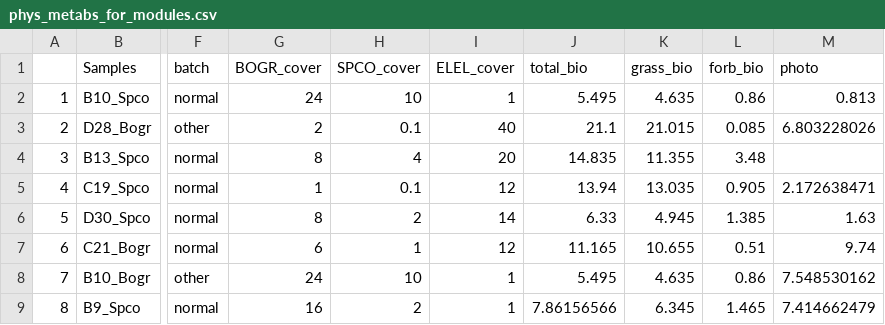
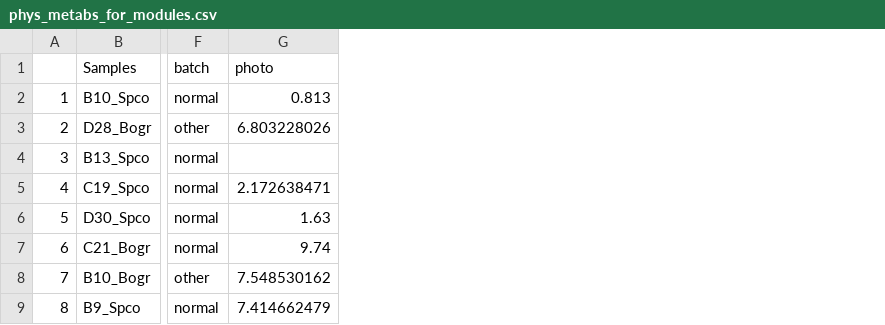
Before and after one commit to avahoffman/change-metabolomics, a CSV file: data/phys_metabs_for_modules.csv, drawn as a sheet; only a part is shown, gaps mark what is left out; the diff names each change by its address in the sheet, - before the commit and + after, or states it on an @@ line.

Commit message:
Remove community data from Network analysis

```diff
--- a/data/phys_metabs_for_modules.csv
+++ b/data/phys_metabs_for_modules.csv
-column G (BOGR_cover), rows 2-9: 24 | 2 | 8 | 1 | 8 | 6 | 24 | 16
-column H (SPCO_cover), rows 2-9: 10 | 0.1 | 4 | 0.1 | 2 | 1 | 10 | 2
-column I (ELEL_cover), rows 2-9: 1 | 40 | 20 | 12 | 14 | 12 | 1 | 1
-column J (total_bio), rows 2-9: 5.495 | 21.1 | 14.835 | 13.94 | 6.33 | 11.165 | 5.495 | 7.86156566
-column K (grass_bio), rows 2-9: 4.635 | 21.015 | 11.355 | 13.035 | 4.945 | 10.655 | 4.635 | 6.345
-column L (forb_bio), rows 2-9: 0.86 | 0.085 | 3.48 | 0.905 | 1.385 | 0.51 | 0.86 | 1.465
```
Also changed, not shown: 2 other files.
